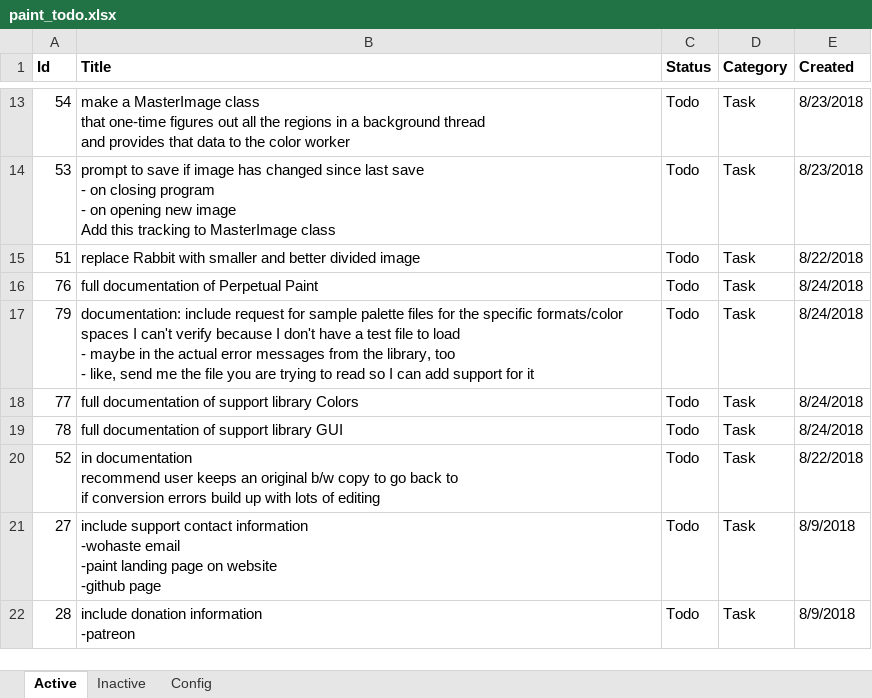
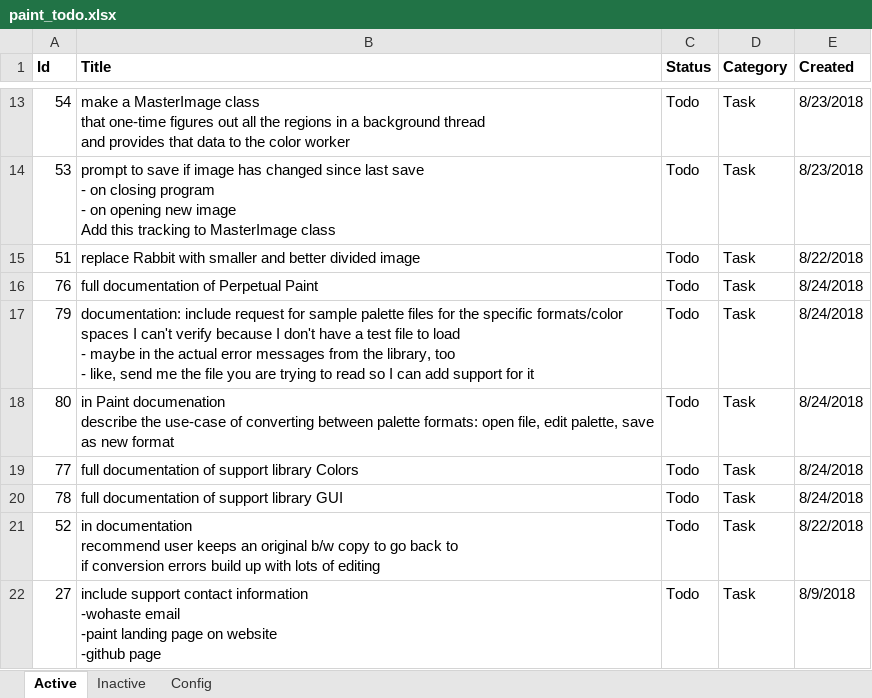
Before and after one commit to WithoutHaste/PerpetualPaint, an Excel workbook: paint_todo.xlsx, sheet Active, drawn as a sheet; only a part is shown, gaps mark what is left out; the shorter side is filled out with more unchanged rows; values as stored, in another font and other column widths than the file's, no borders; ↵ is a line break in a cell; the diff names each change by its address in the sheet, - before the commit and + after, or states it on an @@ line.

```diff
--- a/paint_todo.xlsx (sheet Active)
+++ b/paint_todo.xlsx (sheet Active)
+row 18: 80 | in Paint documenation ↵ describe the use-case of converting between palette formats: open file, edit palette, save as new format | Todo | Task | 8/24/2018
```
Also changed, not shown: sheet Config, 1 other file.
